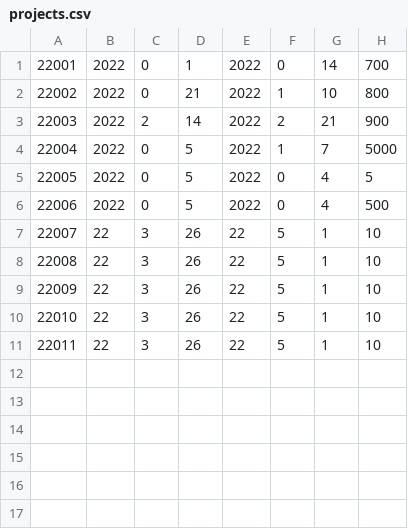
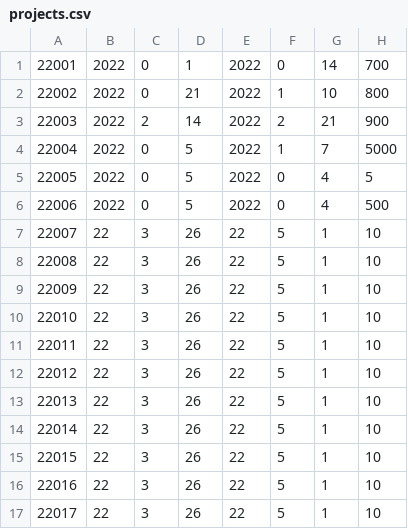
Before and after one commit to SoveriegnPihl/SoftwareDevelopment, a CSV file: src/src/dtu/data/projects.csv, drawn as a sheet; the diff names each change by its address in the sheet, - before the commit and + after, or states it on an @@ line.

```diff
--- a/src/src/dtu/data/projects.csv
+++ b/src/src/dtu/data/projects.csv
+row 12: 22012 | 22 | 3 | 26 | 22 | 5 | 1 | 10
+row 13: 22013 | 22 | 3 | 26 | 22 | 5 | 1 | 10
+row 14: 22014 | 22 | 3 | 26 | 22 | 5 | 1 | 10
+row 15: 22015 | 22 | 3 | 26 | 22 | 5 | 1 | 10
+row 16: 22016 | 22 | 3 | 26 | 22 | 5 | 1 | 10
+row 17: 22017 | 22 | 3 | 26 | 22 | 5 | 1 | 10
```
Also changed, not shown: 4 other files.
